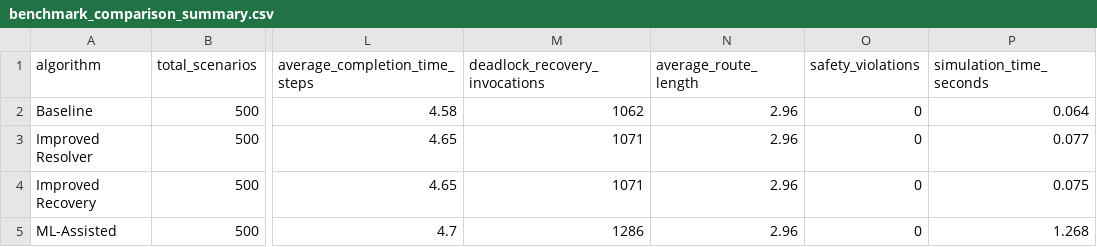
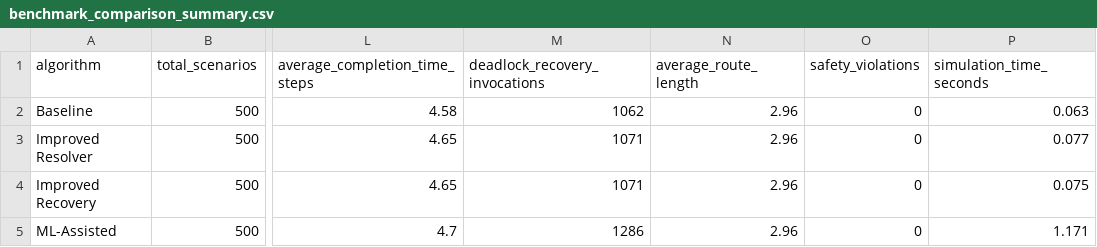
Before and after one commit to SMOKEY2OO4/fleet-coordination, a CSV file: data/experiments/benchmark_comparison_summary.csv, drawn as a sheet; only a part is shown, gaps mark what is left out; the diff names each change by its address in the sheet, - before the commit and + after, or states it on an @@ line.

```diff
--- a/data/experiments/benchmark_comparison_summary.csv
+++ b/data/experiments/benchmark_comparison_summary.csv
-P2 (simulation_time_seconds): 0.064
+P2 (simulation_time_seconds): 0.063
-P5 (simulation_time_seconds): 1.268
+P5 (simulation_time_seconds): 1.171
```
Also changed, not shown: 59 other files.
